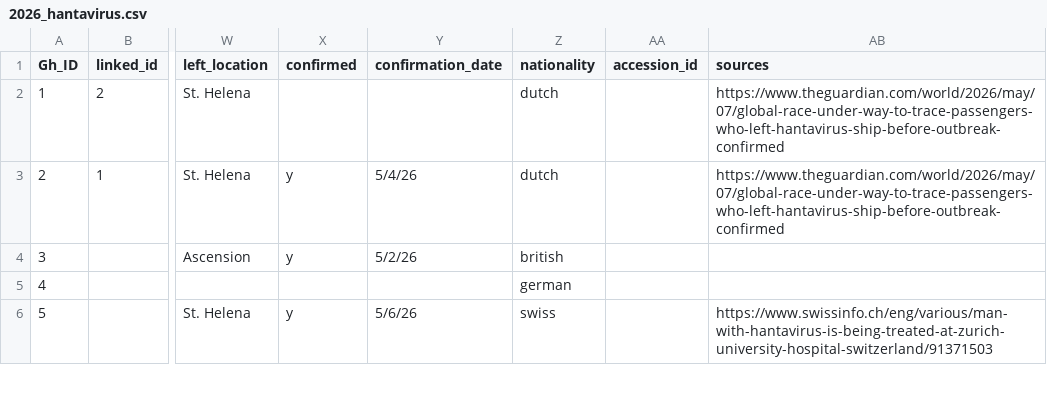
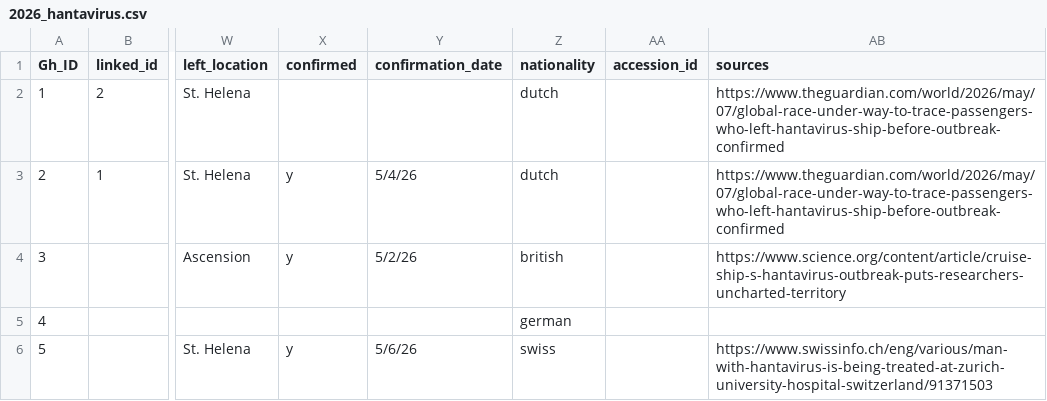
Before and after one commit to genomicepi/Hondius_hantavirus_h2026, a CSV file: data/2026_hantavirus.csv, drawn as a sheet; only a part is shown, gaps mark what is left out; the diff names each change by its address in the sheet, - before the commit and + after, or states it on an @@ line.

Commit message:
Update 2026_hantavirus.csv

```diff
--- a/data/2026_hantavirus.csv
+++ b/data/2026_hantavirus.csv
-AB4 (sources): (empty)
+AB4 (sources): https://www.science.org/content/article/cruise-ship-s-hantavirus-outbreak-puts-researchers-uncharted-territory
```
